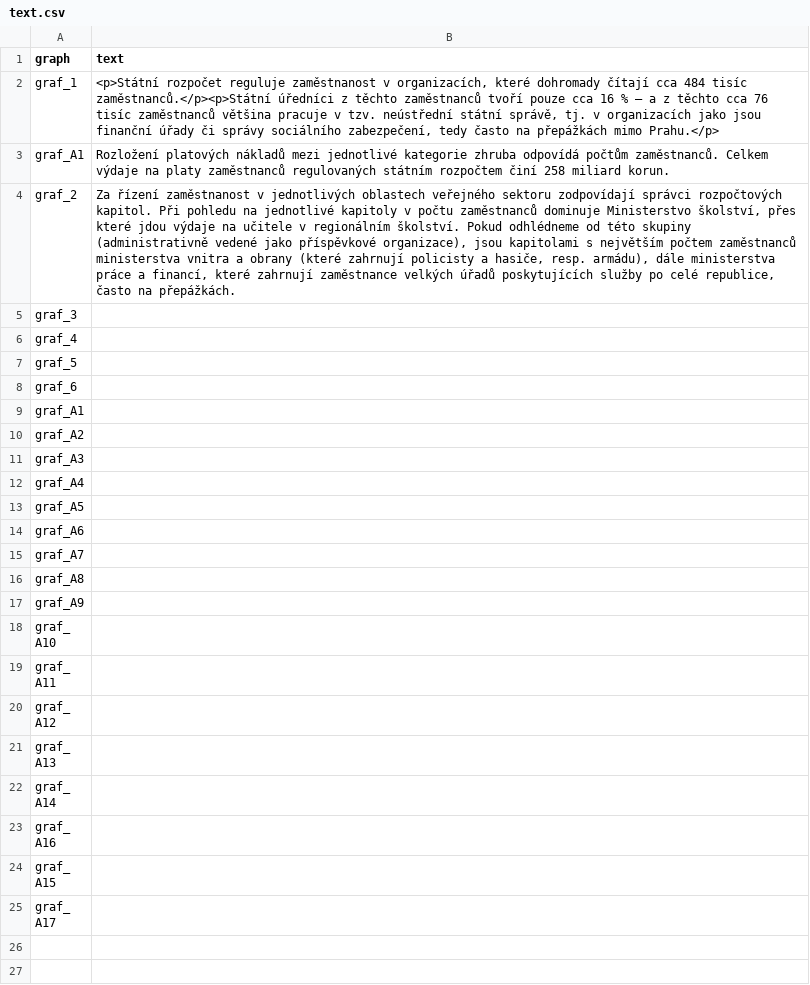
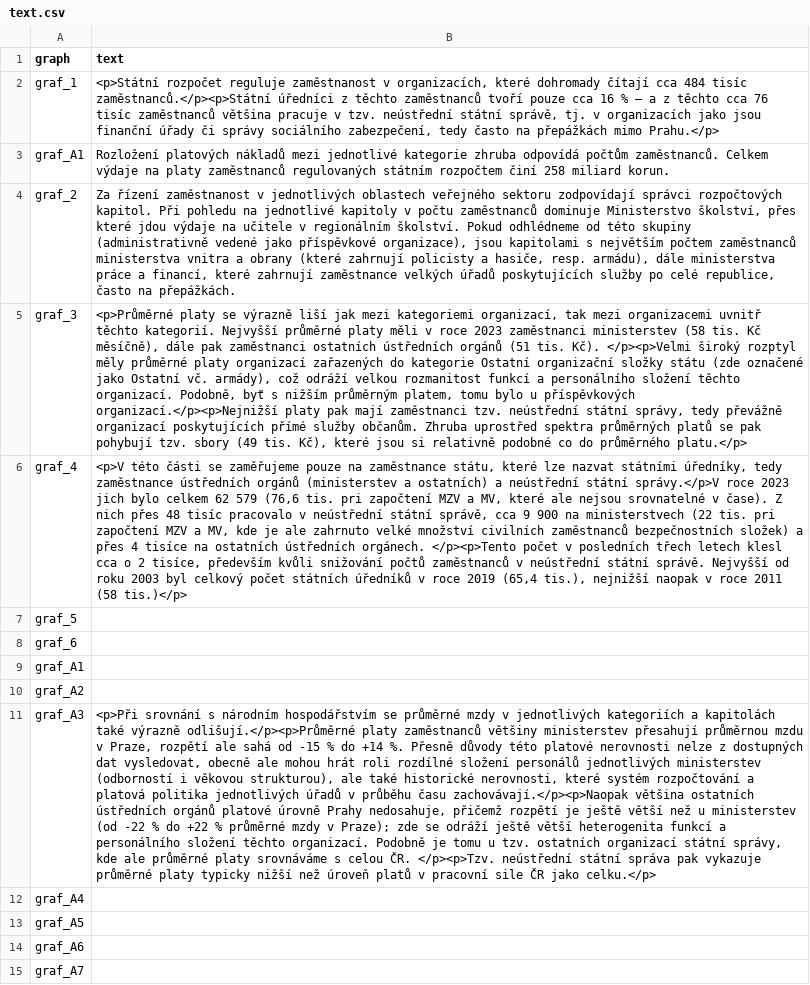
Before and after one commit to dan-bart/urednici_2021, a CSV file: text.csv, drawn as a sheet; only a part is shown; the shorter side is filled out with more unchanged rows; the diff names each change by its address in the sheet, - before the commit and + after, or states it on an @@ line.

Commit message:
add some accompanying texts

```diff
--- a/text.csv
+++ b/text.csv
-B5 (text): (empty)
+B5 (text): <p>Průměrné platy se výrazně liší jak mezi kategoriemi organizací, tak mezi organizacemi uvnitř těchto kategorií. Nejvyšší průměrné platy měli v roce 2023 zaměstnanci ministerstev (58 tis. Kč měsíčně), dále pak zaměstnanci ostatních ústředních orgánů (51 tis. Kč). </p><p>Velmi široký rozptyl měly průměrné platy organizací zařazených do kategorie Ostatní organizační složky státu (zde označené jako Ostatní vč. armády), což odráží velkou rozmanitost funkcí a personálního složení těchto organizací. Podobně, byť s nižším průměrným platem, tomu bylo u příspěvkových organizací.</p><p>Nejnižší platy pak mají zaměstnanci tzv. neústřední státní správy, tedy převážně organizací poskytujících přímé služby občanům. Zhruba uprostřed spektra průměrných platů se pak pohybují tzv. sbory (49 tis. Kč), které jsou si relativně podobné co do průměrného platu.</p>
-B6 (text): (empty)
+B6 (text): <p>V této části se zaměřujeme pouze na zaměstnance státu, které lze nazvat státními úředníky, tedy zaměstnance ústředních orgánů (ministerstev a ostatních) a neústřední státní správy.</p>V roce 2023 jich bylo celkem 62 579 (76,6 tis. pri započtení MZV a MV, které ale nejsou srovnatelné v čase). Z nich přes 48 tisíc pracovalo v neústřední státní správě, cca 9 900 na ministerstvech (22 tis. pri započtení MZV a MV, kde je ale zahrnuto velké množství civilních zaměstnanců bezpečnostních složek) a přes 4 tisíce na ostatních ústředních orgánech. </p><p>Tento počet v posledních třech letech klesl cca o 2 tisíce, především kvůli snižování počtů zaměstnanců v neústřední státní správě. Nejvyšší od roku 2003 byl celkový počet státních úředníků v roce 2019 (65,4 tis.), nejnižší naopak v roce 2011 (58 tis.)</p>
-B11 (text): (empty)
+B11 (text): <p>Při srovnání s národním hospodářstvím se průměrné mzdy v jednotlivých kategoriích a kapitolách také výrazně odlišují.</p><p>Průměrné platy zaměstnanců většiny ministerstev přesahují průměrnou mzdu v Praze, rozpětí ale sahá od -15 % do +14 %. Přesně důvody této platové nerovnosti nelze z dostupných dat vysledovat, obecně ale mohou hrát roli rozdílné složení personálů jednotlivých ministerstev (odborností i věkovou strukturou), ale také historické nerovnosti, které systém rozpočtování a platová politika jednotlivých úřadů v průběhu času zachovávají.</p><p>Naopak většina ostatních ústředních orgánů platové úrovně Prahy nedosahuje, přičemž rozpětí je ještě větší než u ministerstev (od -22 % do +22 % průměrné mzdy v Praze); zde se odráží ještě větší heterogenita funkcí a personálního složení těchto organizací. Podobně je tomu u tzv. ostatních organizací státní správy, kde ale průměrné platy srovnáváme s celou ČR. </p><p>Tzv. neústřední státní správa pak vykazuje průměrné platy typicky nižší než úroveň platů v pracovní sile ČR jako celku.</p>
```
